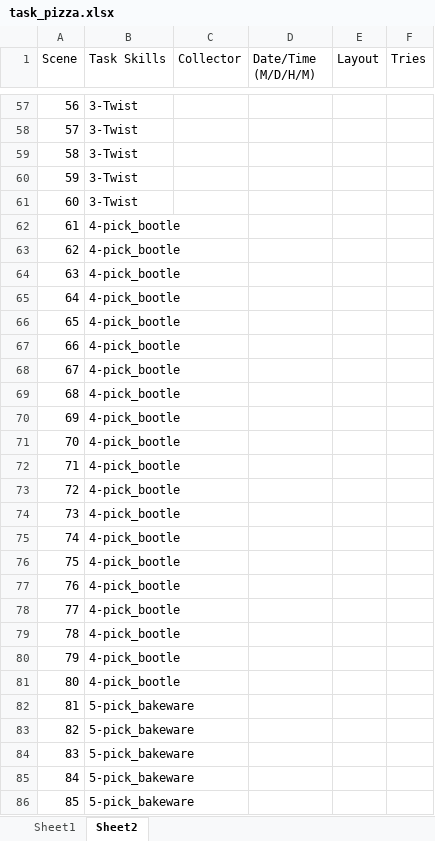
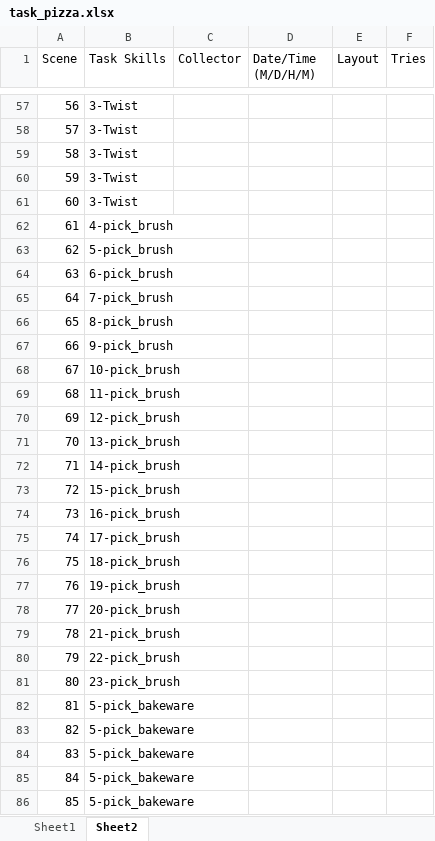
Before and after one commit to KennyYao2001/Xrobot_Teleportation_VR, an Excel workbook: task_pizza.xlsx, sheet Sheet2, drawn as a sheet; only a part is shown, gaps mark what is left out; values as stored, in another font and other column widths than the file's, no borders; conditional formats and table styles not drawn; the diff covers the shown part only; the diff names each change by its address in the sheet, - before the commit and + after, or states it on an @@ line.

Commit message:
task time save

```diff
--- a/task_pizza.xlsx (sheet Sheet2)
+++ b/task_pizza.xlsx (sheet Sheet2)
-B62 (Task Skills): 4-pick_bootle
+B62 (Task Skills): 4-pick_brush
-B63 (Task Skills): 4-pick_bootle
+B63 (Task Skills): 5-pick_brush
-B64 (Task Skills): 4-pick_bootle
+B64 (Task Skills): 6-pick_brush
-B65 (Task Skills): 4-pick_bootle
+B65 (Task Skills): 7-pick_brush
-B66 (Task Skills): 4-pick_bootle
+B66 (Task Skills): 8-pick_brush
-B67 (Task Skills): 4-pick_bootle
+B67 (Task Skills): 9-pick_brush
-B68 (Task Skills): 4-pick_bootle
+B68 (Task Skills): 10-pick_brush
-B69 (Task Skills): 4-pick_bootle
+B69 (Task Skills): 11-pick_brush
-B70 (Task Skills): 4-pick_bootle
+B70 (Task Skills): 12-pick_brush
-B71 (Task Skills): 4-pick_bootle
+B71 (Task Skills): 13-pick_brush
-B72 (Task Skills): 4-pick_bootle
+B72 (Task Skills): 14-pick_brush
-B73 (Task Skills): 4-pick_bootle
+B73 (Task Skills): 15-pick_brush
-B74 (Task Skills): 4-pick_bootle
+B74 (Task Skills): 16-pick_brush
-B75 (Task Skills): 4-pick_bootle
+B75 (Task Skills): 17-pick_brush
-B76 (Task Skills): 4-pick_bootle
+B76 (Task Skills): 18-pick_brush
-B77 (Task Skills): 4-pick_bootle
+B77 (Task Skills): 19-pick_brush
-B78 (Task Skills): 4-pick_bootle
+B78 (Task Skills): 20-pick_brush
-B79 (Task Skills): 4-pick_bootle
+B79 (Task Skills): 21-pick_brush
-B80 (Task Skills): 4-pick_bootle
+B80 (Task Skills): 22-pick_brush
-B81 (Task Skills): 4-pick_bootle
+B81 (Task Skills): 23-pick_brush
```
Also changed, not shown: 60 edited cells elsewhere in this sheet, 1 other file.
